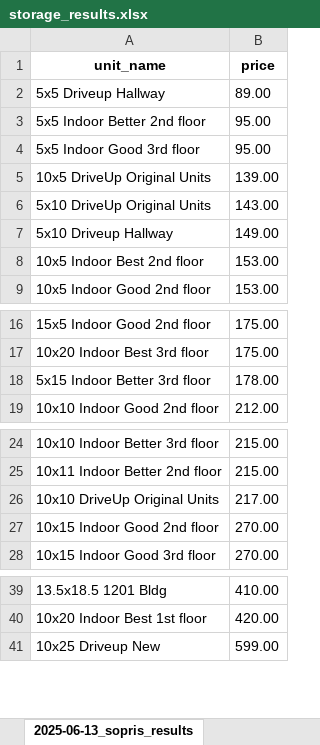
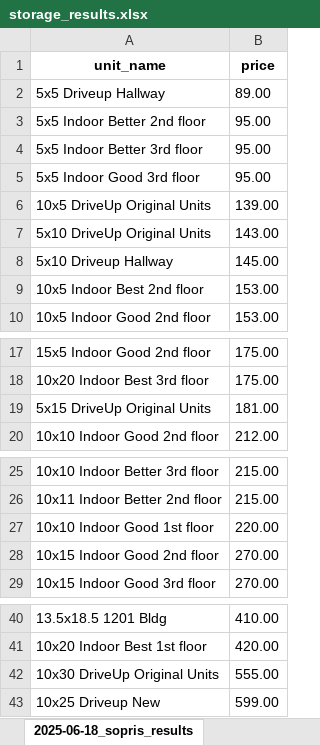
Before and after one commit to twdatascience/web-scraping-project, an Excel workbook: storage_results.xlsx, sheet 2025-06-18_sopris_results, drawn as a sheet; only a part is shown, gaps mark what is left out; values as stored, in another font and other column widths than the file's, no borders; removed rows and columns are numbered as before the commit, all else as after; the diff names each change by its address in the sheet, - before the commit and + after, or states it on an @@ line.

```diff
--- a/storage_results.xlsx (sheet 2025-06-18_sopris_results)
+++ b/storage_results.xlsx (sheet 2025-06-18_sopris_results)
-sheet tab: 2025-06-13_sopris_results
+sheet tab: 2025-06-18_sopris_results
+row 4: 5x5 Indoor Better 3rd floor | 95.00
-B8 (price): 149.00
+B8 (price): 145.00
-row 18: 5x15 Indoor Better 3rd floor | 178.00
+row 19: 5x15 DriveUp Original Units | 181.00
-row 26: 10x10 DriveUp Original Units | 217.00
+row 27: 10x10 Indoor Good 1st floor | 220.00
+row 42: 10x30 DriveUp Original Units | 555.00
```
Also changed, not shown: sheet 2025-06-18_storquest_results, other sheet tabs, 31 other files.
